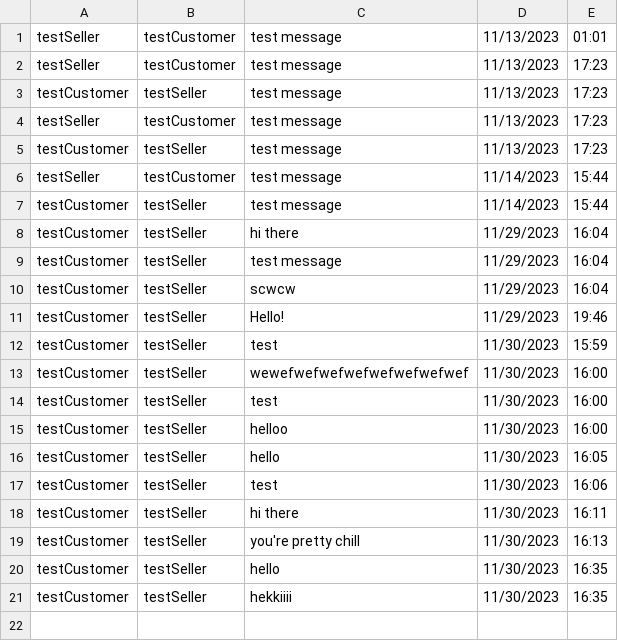
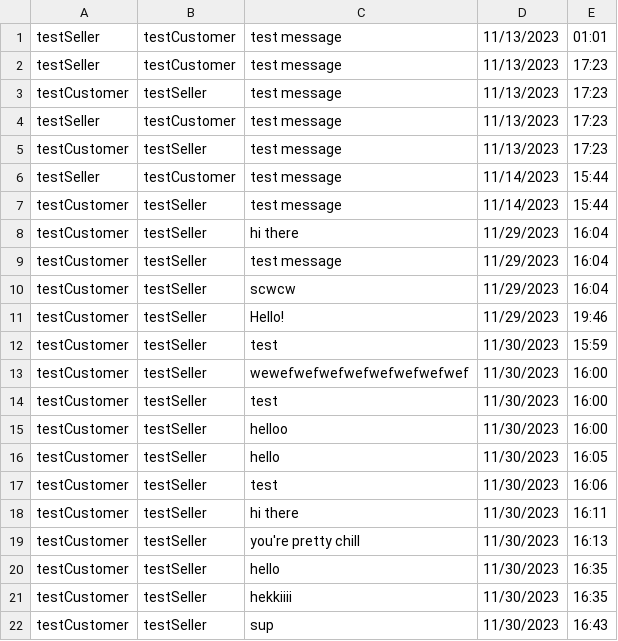
Before and after one commit to priyankbehera/sell.it, a CSV file: conversation_data/testSeller_testCustomer_Messages.csv, drawn as a sheet.

```diff
--- a/conversation_data/testSeller_testCustomer_Messages.csv
+++ b/conversation_data/testSeller_testCustomer_Messages.csv
@@ -21 +21,2 @@ testCustomer,testSeller,hello,11/30/2023,16:35
 testCustomer,testSeller,hekkiiii,11/30/2023,16:35
+testCustomer,testSeller,sup,11/30/2023,16:43
```
Also changed, not shown: 1 other file.
